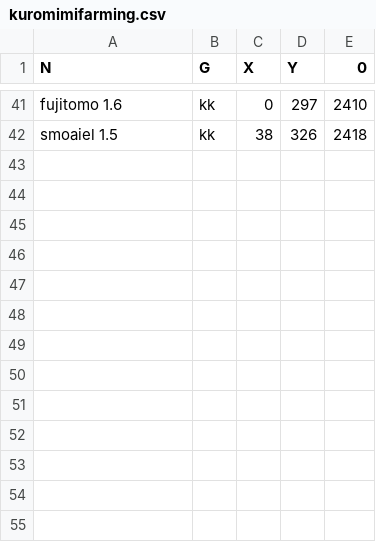
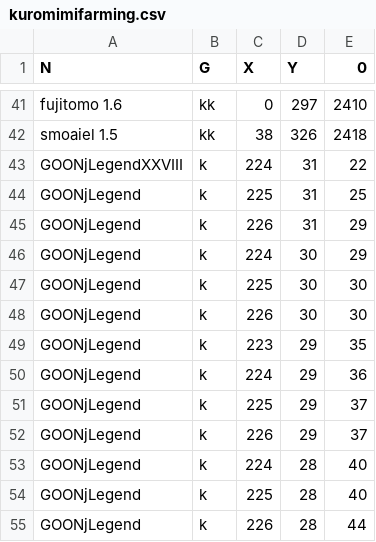
Before and after one commit to azppy/mobileRoyalAutoFarm, a CSV file: csv/kuromimifarming.csv, drawn as a sheet; only a part is shown, gaps mark what is left out.

```diff
--- a/csv/kuromimifarming.csv
+++ b/csv/kuromimifarming.csv
@@ -42 +42,14 @@ fujitomo 1.6,kk,0,297,2410,
 smoaiel 1.5,kk,38,326,2418,
+GOONjLegendXXVIII,k,224,31,22
+GOONjLegend,k,225,31,25
+GOONjLegend,k,226,31,29
+GOONjLegend,k,224,30,29
+GOONjLegend,k,225,30,30
+GOONjLegend,k,226,30,30
+GOONjLegend,k,223,29,35
+GOONjLegend,k,224,29,36
+GOONjLegend,k,225,29,37,
+GOONjLegend,k,226,29,37,
+GOONjLegend,k,224,28,40,
+GOONjLegend,k,225,28,40,
+GOONjLegend,k,226,28,44,
```
Also changed, not shown: 2 other files.
